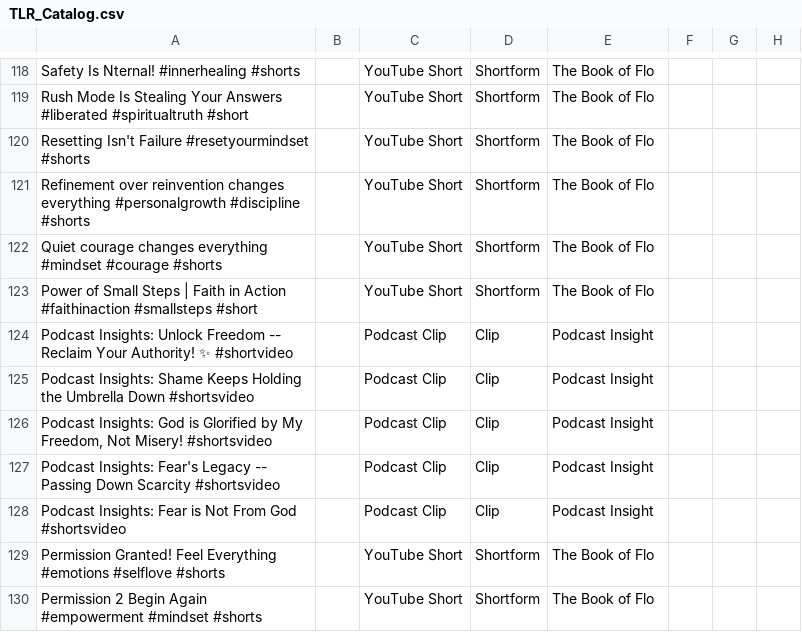
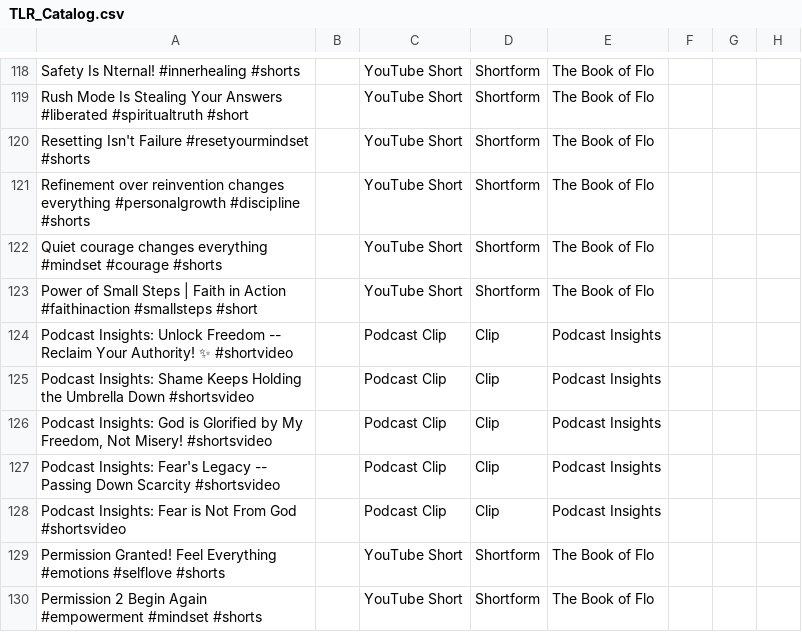
Before and after one commit to LiberatingLiving/TheLiberatingRiver-Catalog, a CSV file: TLR_Catalog.csv, drawn as a sheet; only a part is shown, gaps mark what is left out; the diff names each change by its address in the sheet, - before the commit and + after, or states it on an @@ line.

```diff
--- a/TLR_Catalog.csv
+++ b/TLR_Catalog.csv
-E124:E128: Podcast Insight
+E124:E128: Podcast Insights
```
